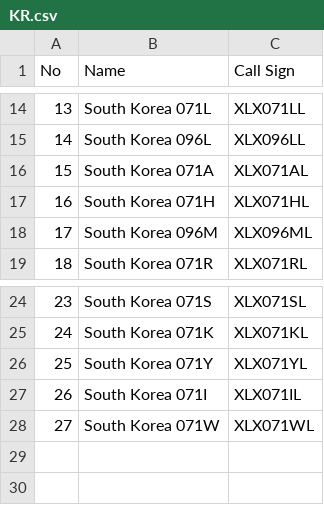
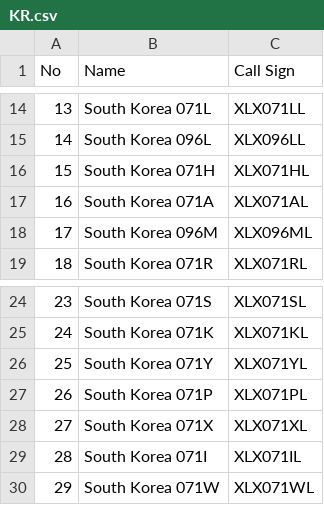
Before and after one commit to Gruppio/DStar-Reflectors, a CSV file: UR_CALLS/KR.csv, drawn as a sheet; only a part is shown, gaps mark what is left out; addresses are those after the commit; the diff names each change by its address in the sheet, - before the commit and + after, or states it on an @@ line.

```diff
--- a/UR_CALLS/KR.csv
+++ b/UR_CALLS/KR.csv
@@ row 17 moved to row 16: 15 @@
@@ column A (No) renumbered from row 17 down @@
+row 27: 26 | South Korea 071P | XLX071PL
+row 28: 27 | South Korea 071X | XLX071XL
```
Also changed, not shown: UR_CALLS/AT.csv, UR_CALLS/AU.csv, 24 other files.
